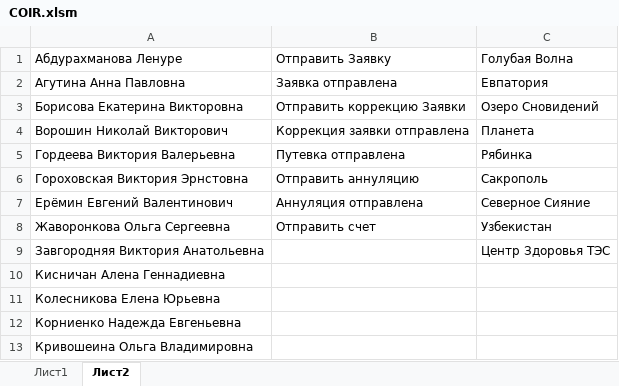
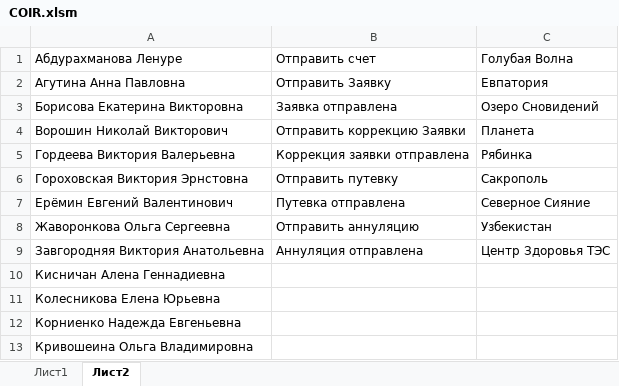
Before and after one commit to VitalyNosov7/COIR, an Excel workbook: COIR.xlsm, sheet Лист2, drawn as a sheet; only a part is shown; values as stored, in another font and other column widths than the file's, no borders; the diff names each change by its address in the sheet, - before the commit and + after, or states it on an @@ line.

Commit message:
Добавлены шаблоны отправки счетов и путевок. Добавлен метод сокращения ФИО.

```diff
--- a/COIR.xlsm (sheet Лист2)
+++ b/COIR.xlsm (sheet Лист2)
-B1: Отправить Заявку
+B1: Отправить счет
-B2: Заявка отправлена
+B2: Отправить Заявку
-B3: Отправить коррекцию Заявки
+B3: Заявка отправлена
-B4: Коррекция заявки отправлена
+B4: Отправить коррекцию Заявки
-B5: Путевка отправлена
+B5: Коррекция заявки отправлена
-B6: Отправить аннуляцию
+B6: Отправить путевку
-B7: Аннуляция отправлена
+B7: Путевка отправлена
-B8: Отправить счет
+B8: Отправить аннуляцию
-B9: (empty)
+B9: Аннуляция отправлена
```
